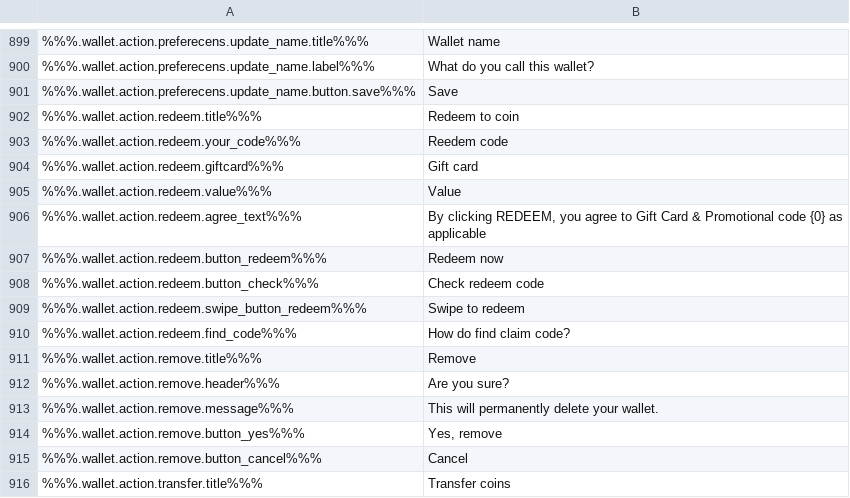
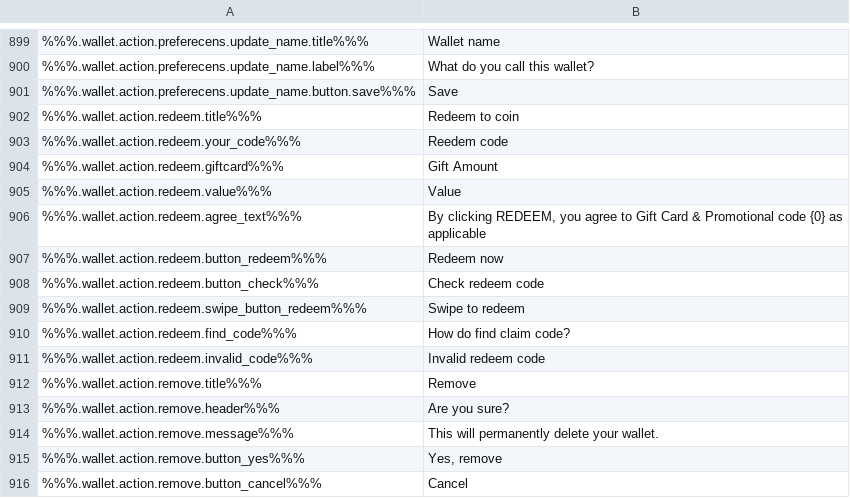
Before and after one commit to ninjadotorg/handshake-i18n, a CSV file: store/en.csv, drawn as a sheet; only a part is shown, gaps mark what is left out; the shorter side is filled out with more unchanged rows; the diff names each change by its address in the sheet, - before the commit and + after, or states it on an @@ line.

```diff
--- a/store/en.csv
+++ b/store/en.csv
-B904: Gift card
+B904: Gift Amount
+row 911: %%%.wallet.action.redeem.invalid_code%%% | Invalid redeem code
```
Also changed, not shown: 3 other files.
